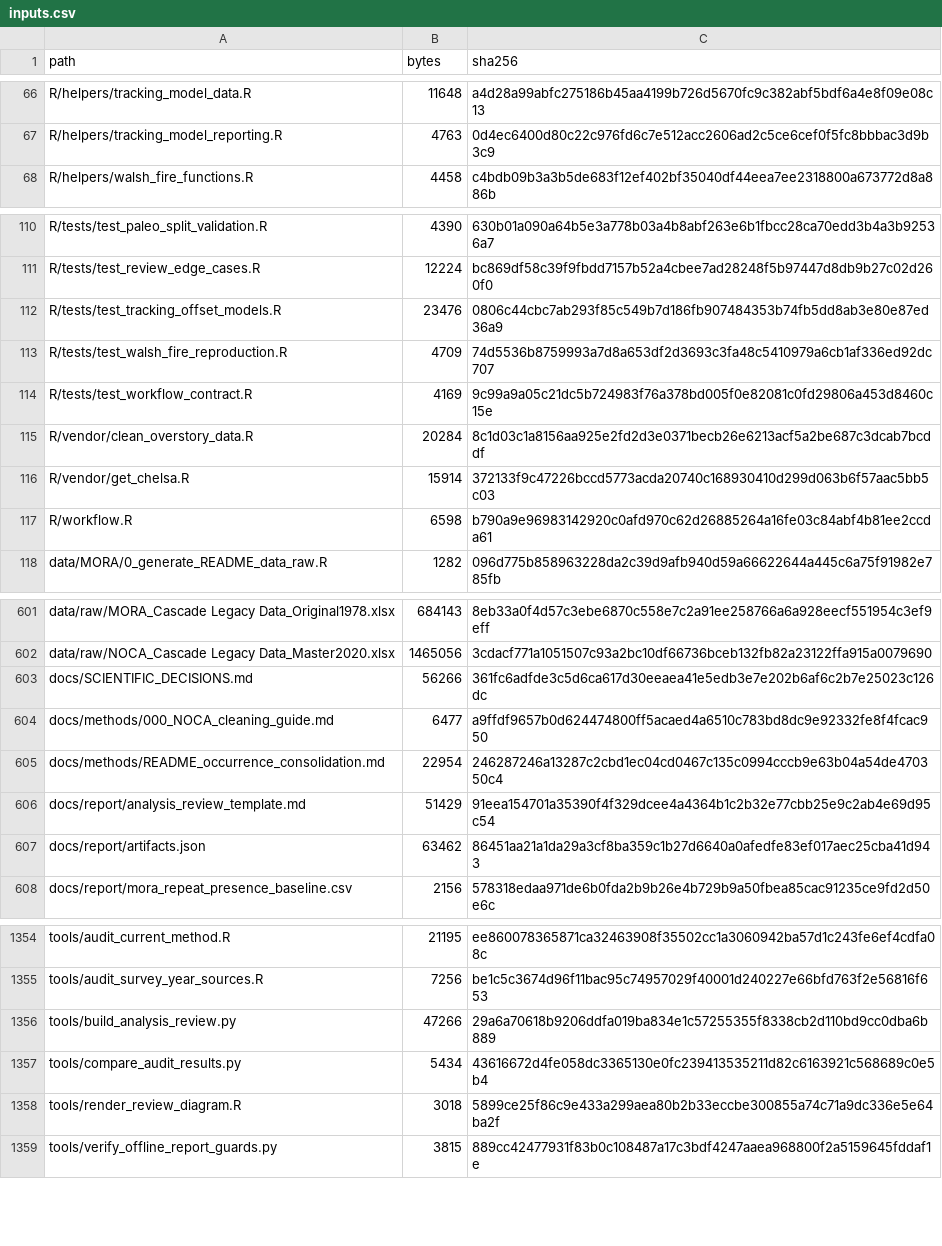
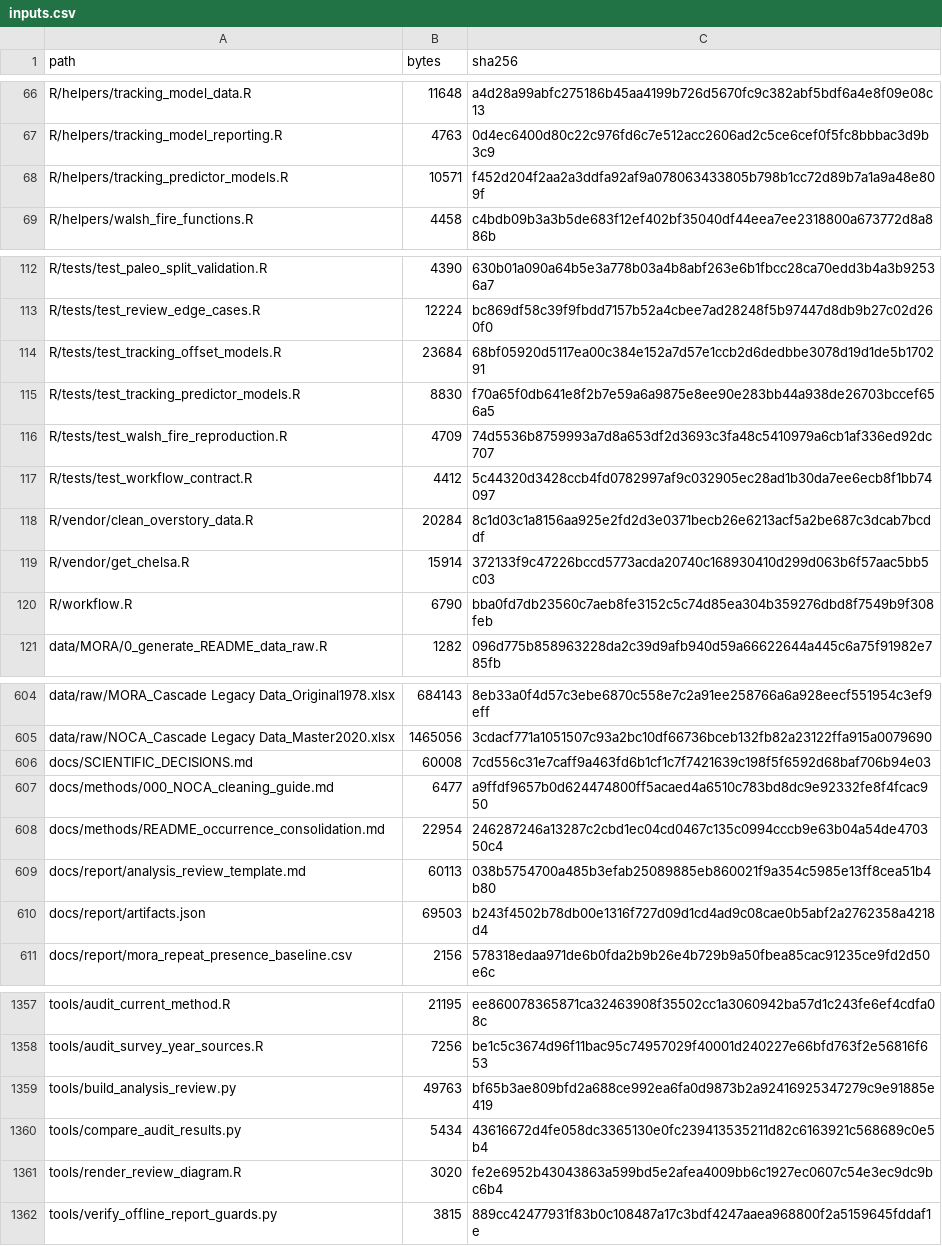
Before and after one commit to billurbektas/PaleoACES, a CSV file: docs/assets/analysis/inputs.csv, drawn as a sheet; only a part is shown, gaps mark what is left out; the diff covers the shown part only.

```diff
--- a/docs/assets/analysis/inputs.csv
+++ b/docs/assets/analysis/inputs.csv
@@ -67,2 +67,3 @@ R/helpers/tracking_model_data.R,11648,a4d28a99abfc275186b45aa4199b726d5670fc9c38
 R/helpers/tracking_model_reporting.R,4763,0d4ec6400d80c22c976fd6c7e512acc2606ad2c5ce6cef0f5fc8bbbac3d9b3c9
+R/helpers/tracking_predictor_models.R,10571,f452d204f2aa2a3ddfa92af9a078063433805b798b1cc72d89b7a1a9a48e809f
 R/helpers/walsh_fire_functions.R,4458,c4bdb09b3a3b5de683f12ef402bf35040df44eea7ee2318800a673772d8a886b
@@ -111,8 +113,9 @@ R/tests/test_paleo_split_validation.R,4390,630b01a090a64b5e3a778b03a4b8abf263e6b
 R/tests/test_review_edge_cases.R,12224,bc869df58c39f9fbdd7157b52a4cbee7ad28248f5b97447d8db9b27c02d260f0
-R/tests/test_tracking_offset_models.R,23476,0806c44cbc7ab293f85c549b7d186fb907484353b74fb5dd8ab3e80e87ed36a9
+R/tests/test_tracking_offset_models.R,23684,68bf05920d5117ea00c384e152a7d57e1ccb2d6dedbbe3078d19d1de5b170291
+R/tests/test_tracking_predictor_models.R,8830,f70a65f0db641e8f2b7e59a6a9875e8ee90e283bb44a938de26703bccef656a5
 R/tests/test_walsh_fire_reproduction.R,4709,74d5536b8759993a7d8a653df2d3693c3fa48c5410979a6cb1af336ed92dc707
-R/tests/test_workflow_contract.R,4169,9c99a9a05c21dc5b724983f76a378bd005f0e82081c0fd29806a453d8460c15e
+R/tests/test_workflow_contract.R,4412,5c44320d3428ccb4fd0782997af9c032905ec28ad1b30da7ee6ecb8f1bb74097
 R/vendor/clean_overstory_data.R,20284,8c1d03c1a8156aa925e2fd2d3e0371becb26e6213acf5a2be687c3dcab7bcddf
 R/vendor/get_chelsa.R,15914,372133f9c47226bccd5773acda20740c168930410d299d063b6f57aac5bb5c03
-R/workflow.R,6598,b790a9e96983142920c0afd970c62d26885264a16fe03c84abf4b81ee2ccda61
+R/workflow.R,6790,bba0fd7db23560c7aeb8fe3152c5c74d85ea304b359276dbd8f7549b9f308feb
 data/MORA/0_generate_README_data_raw.R,1282,096d775b858963228da2c39d9afb940d59a66622644a445c6a75f91982e785fb
@@ -602,7 +605,7 @@ data/raw/MORA_Cascade Legacy Data_Original1978.xlsx,684143,8eb33a0f4d57c3ebe6870
 data/raw/NOCA_Cascade Legacy Data_Master2020.xlsx,1465056,3cdacf771a1051507c93a2bc10df66736bceb132fb82a23122ffa915a0079690
-docs/SCIENTIFIC_DECISIONS.md,56266,361fc6adfde3c5d6ca617d30eeaea41e5edb3e7e202b6af6c2b7e25023c126dc
+docs/SCIENTIFIC_DECISIONS.md,60008,7cd556c31e7caff9a463fd6b1cf1c7f7421639c198f5f6592d68baf706b94e03
 docs/methods/000_NOCA_cleaning_guide.md,6477,a9ffdf9657b0d624474800ff5acaed4a6510c783bd8dc9e92332fe8f4fcac950
 docs/methods/README_occurrence_consolidation.md,22954,246287246a13287c2cbd1ec04cd0467c135c0994cccb9e63b04a54de470350c4
-docs/report/analysis_review_template.md,51429,91eea154701a35390f4f329dcee4a4364b1c2b32e77cbb25e9c2ab4e69d95c54
-docs/report/artifacts.json,63462,86451aa21a1da29a3cf8ba359c1b27d6640a0afedfe83ef017aec25cba41d943
+docs/report/analysis_review_template.md,60113,038b5754700a485b3efab25089885eb860021f9a354c5985e13ff8cea51b4b80
+docs/report/artifacts.json,69503,b243f4502b78db00e1316f727d09d1cd4ad9c08cae0b5abf2a2762358a4218d4
 docs/report/mora_repeat_presence_baseline.csv,2156,578318edaa971de6b0fda2b9b26e4b729b9a50fbea85cac91235ce9fd2d50e6c
@@ -1355,5 +1358,5 @@ tools/audit_current_method.R,21195,ee860078365871ca32463908f35502cc1a3060942ba57
 tools/audit_survey_year_sources.R,7256,be1c5c3674d96f11bac95c74957029f40001d240227e66bfd763f2e56816f653
-tools/build_analysis_review.py,47266,29a6a70618b9206ddfa019ba834e1c57255355f8338cb2d110bd9cc0dba6b889
+tools/build_analysis_review.py,49763,bf65b3ae809bfd2a688ce992ea6fa0d9873b2a92416925347279c9e91885e419
 tools/compare_audit_results.py,5434,43616672d4fe058dc3365130e0fc239413535211d82c6163921c568689c0e5b4
-tools/render_review_diagram.R,3018,5899ce25f86c9e433a299aea80b2b33eccbe300855a74c71a9dc336e5e64ba2f
+tools/render_review_diagram.R,3020,fe2e6952b43043863a599bd5e2afea4009bb6c1927ec0607c54e3ec9dc9bc6b4
 tools/verify_offline_report_guards.py,3815,889cc42477931f83b0c108487a17c3bdf4247aaea968800f2a5159645fddaf1e
```
Also changed, not shown: 1 added row elsewhere in this file, docs/assets/analysis/results.csv, docs/assets/analysis/sources.csv, 47 other files.
